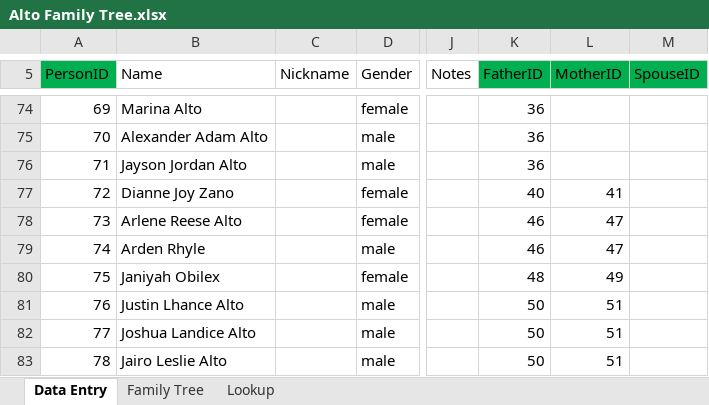
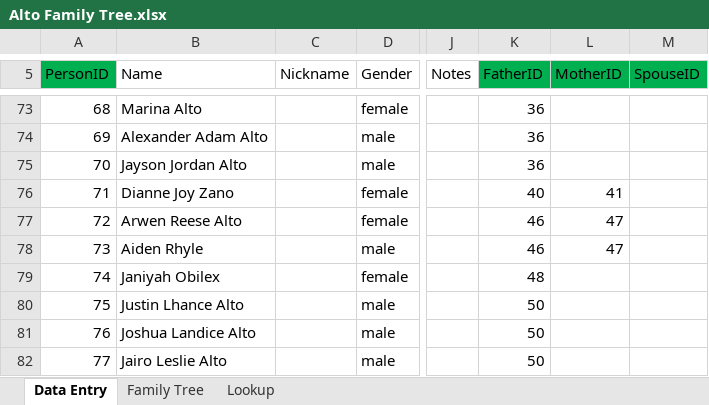
Before and after one commit to washingtonalto/washingtonalto.github.io, an Excel workbook: family_tree_project/alto_family/excel/Alto Family Tree.xlsx, sheet Data Entry, drawn as a sheet; only a part is shown, gaps mark what is left out; values as stored, in another font and other column widths than the file's, no borders; table styles not drawn; addresses are those after the commit; the diff covers the shown part only; the diff names each change by its address in the sheet, - before the commit and + after, or states it on an @@ line.

```diff
--- a/family_tree_project/alto_family/excel/Alto Family Tree.xlsx (sheet Data Entry)
+++ b/family_tree_project/alto_family/excel/Alto Family Tree.xlsx (sheet Data Entry)
@@ column A (PersonID) renumbered from row 56 down @@
-B77 (Name): Arlene Reese Alto
+B77 (Name): Arwen Reese Alto
-B78 (Name): Arden Rhyle
+B78 (Name): Aiden Rhyle
-L79 (MotherID): 49
+L79 (MotherID): (empty)
-L80:L82 (MotherID): 51
+L80:L82 (MotherID): (empty)
```
Also changed, not shown: 1 removed row and 30 edited cells elsewhere in this sheet, sheet Family Tree, 6 other files.
